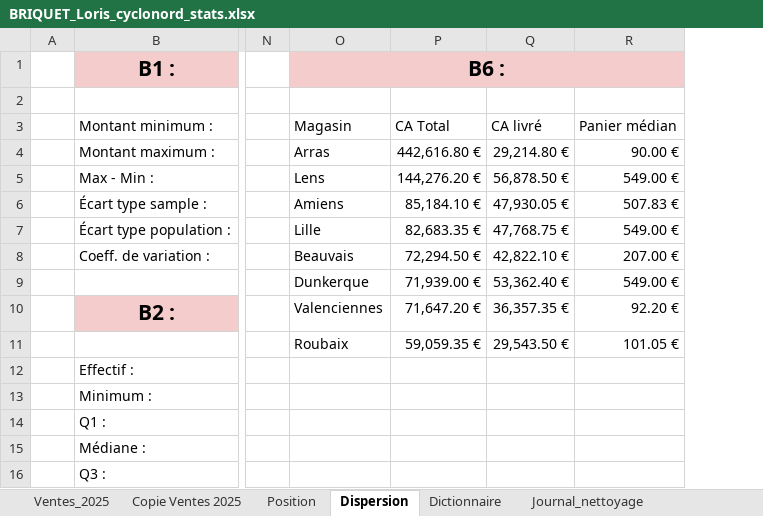
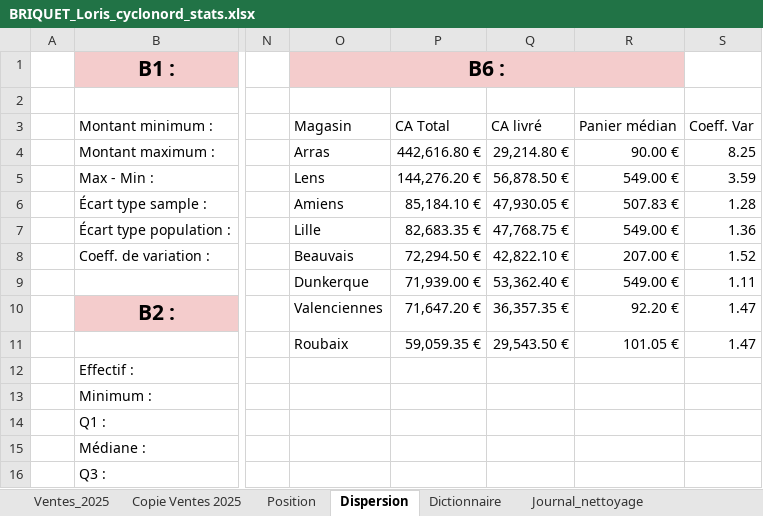
Before and after one commit to Sirolbfr/stats-data, an Excel workbook: Cours 1/BRIQUET_Loris_cyclonord_stats.xlsx, sheet Dispersion, drawn as a sheet; only a part is shown, gaps mark what is left out; values as stored, in another font and other column widths than the file's, no borders; charts and pictures and table styles not drawn; the diff names each change by its address in the sheet, - before the commit and + after, or states it on an @@ line.

Commit message:
fix : typos + B6 CV added

```diff
--- a/Cours 1/BRIQUET_Loris_cyclonord_stats.xlsx (sheet Dispersion)
+++ b/Cours 1/BRIQUET_Loris_cyclonord_stats.xlsx (sheet Dispersion)
+column S (Coeff. Var), rows 4-11: 8.25 | 3.59 | 1.28 | 1.36 | 1.52 | 1.11 | 1.47 | 1.47
```
Also changed, not shown: sheet Position, formulas that keep their value, charts or pictures.
